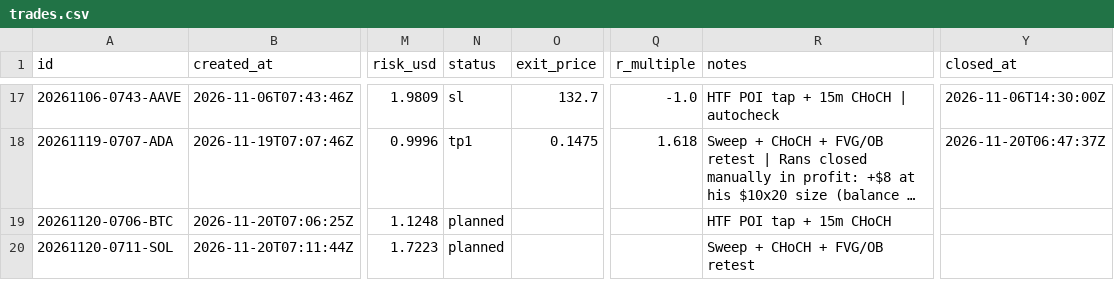
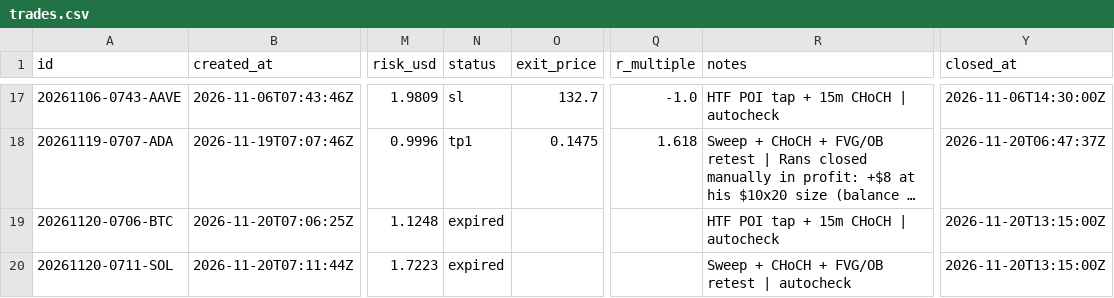
Before and after one commit to ah2233092/trading-agent, a CSV file: journal/trades.csv, drawn as a sheet; only a part is shown, gaps mark what is left out; long unchanged cells end in …; the diff names each change by its address in the sheet, - before the commit and + after, or states it on an @@ line.

```diff
--- a/journal/trades.csv
+++ b/journal/trades.csv
-N19:N20 (status): planned
+N19:N20 (status): expired
-R19 (notes): HTF POI tap + 15m CHoCH
+R19 (notes): HTF POI tap + 15m CHoCH | autocheck
-Y19:Y20 (closed_at): (empty)
+Y19:Y20 (closed_at): 2026-11-20T13:15:00Z
-R20 (notes): Sweep + CHoCH + FVG/OB retest
+R20 (notes): Sweep + CHoCH + FVG/OB retest | autocheck
```
Also changed, not shown: 1 other file.
